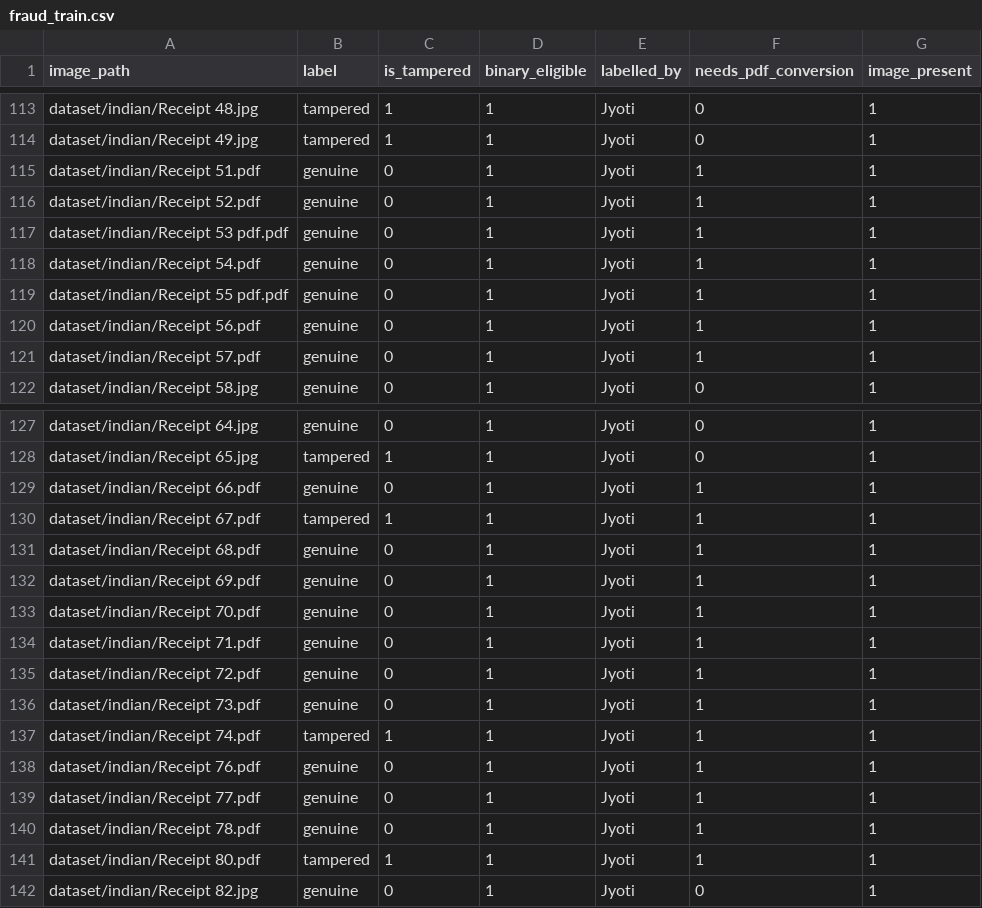
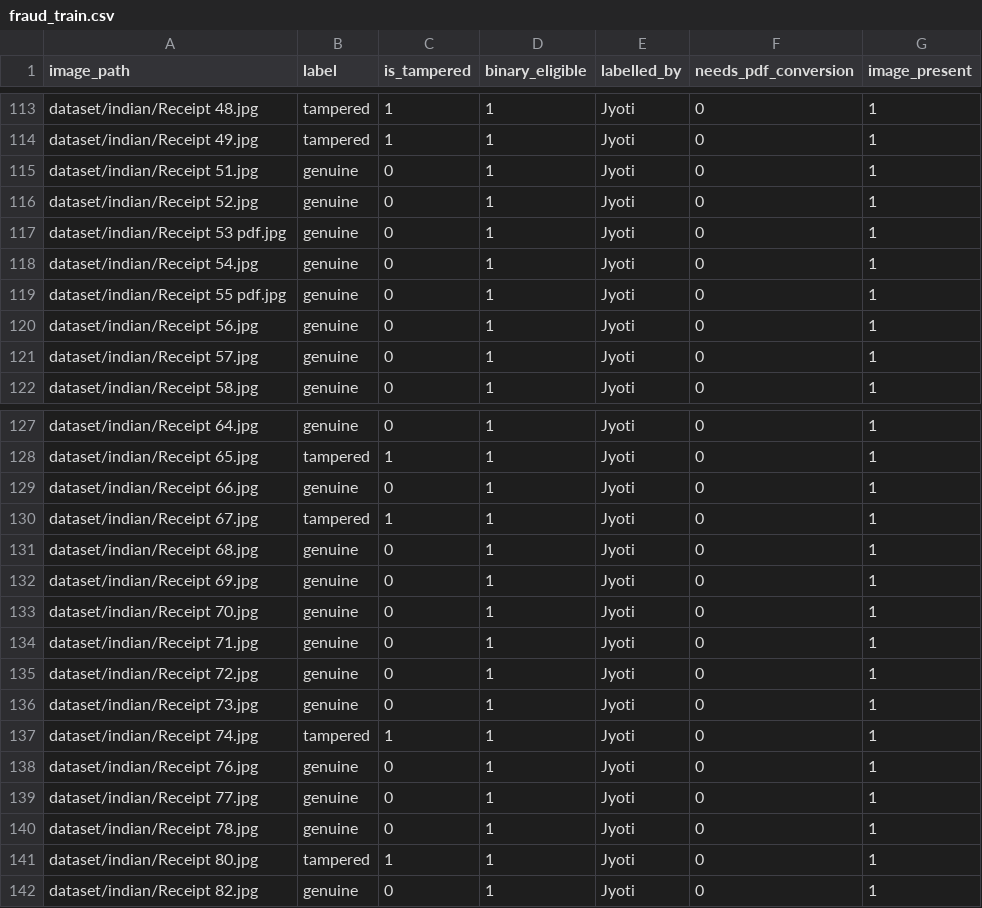
Before and after one commit to ashfaaqkt/Bill-Scanning-Based-Reward-Intelligence-System-Final-Project-Team-ARAJ, a CSV file: dataset/processed/fraud_train.csv, drawn as a sheet; only a part is shown, gaps mark what is left out.

```diff
--- a/dataset/processed/fraud_train.csv
+++ b/dataset/processed/fraud_train.csv
@@ -114,9 +114,9 @@ dataset/indian/Receipt 48.jpg,tampered,1,1,Jyoti,0,1
 dataset/indian/Receipt 49.jpg,tampered,1,1,Jyoti,0,1
-dataset/indian/Receipt 51.pdf,genuine,0,1,Jyoti,1,1
-dataset/indian/Receipt 52.pdf,genuine,0,1,Jyoti,1,1
-dataset/indian/Receipt 53 pdf.pdf,genuine,0,1,Jyoti,1,1
-dataset/indian/Receipt 54.pdf,genuine,0,1,Jyoti,1,1
-dataset/indian/Receipt 55 pdf.pdf,genuine,0,1,Jyoti,1,1
-dataset/indian/Receipt 56.pdf,genuine,0,1,Jyoti,1,1
-dataset/indian/Receipt 57.pdf,genuine,0,1,Jyoti,1,1
+dataset/indian/Receipt 51.jpg,genuine,0,1,Jyoti,0,1
+dataset/indian/Receipt 52.jpg,genuine,0,1,Jyoti,0,1
+dataset/indian/Receipt 53 pdf.jpg,genuine,0,1,Jyoti,0,1
+dataset/indian/Receipt 54.jpg,genuine,0,1,Jyoti,0,1
+dataset/indian/Receipt 55 pdf.jpg,genuine,0,1,Jyoti,0,1
+dataset/indian/Receipt 56.jpg,genuine,0,1,Jyoti,0,1
+dataset/indian/Receipt 57.jpg,genuine,0,1,Jyoti,0,1
 dataset/indian/Receipt 58.jpg,genuine,0,1,Jyoti,0,1
@@ -128,15 +128,15 @@ dataset/indian/Receipt 64.jpg,genuine,0,1,Jyoti,0,1
 dataset/indian/Receipt 65.jpg,tampered,1,1,Jyoti,0,1
-dataset/indian/Receipt 66.pdf,genuine,0,1,Jyoti,1,1
-dataset/indian/Receipt 67.pdf,tampered,1,1,Jyoti,1,1
-dataset/indian/Receipt 68.pdf,genuine,0,1,Jyoti,1,1
-dataset/indian/Receipt 69.pdf,genuine,0,1,Jyoti,1,1
-dataset/indian/Receipt 70.pdf,genuine,0,1,Jyoti,1,1
-dataset/indian/Receipt 71.pdf,genuine,0,1,Jyoti,1,1
-dataset/indian/Receipt 72.pdf,genuine,0,1,Jyoti,1,1
-dataset/indian/Receipt 73.pdf,genuine,0,1,Jyoti,1,1
-dataset/indian/Receipt 74.pdf,tampered,1,1,Jyoti,1,1
-dataset/indian/Receipt 76.pdf,genuine,0,1,Jyoti,1,1
-dataset/indian/Receipt 77.pdf,genuine,0,1,Jyoti,1,1
-dataset/indian/Receipt 78.pdf,genuine,0,1,Jyoti,1,1
-dataset/indian/Receipt 80.pdf,tampered,1,1,Jyoti,1,1
+dataset/indian/Receipt 66.jpg,genuine,0,1,Jyoti,0,1
+dataset/indian/Receipt 67.jpg,tampered,1,1,Jyoti,0,1
+dataset/indian/Receipt 68.jpg,genuine,0,1,Jyoti,0,1
+dataset/indian/Receipt 69.jpg,genuine,0,1,Jyoti,0,1
+dataset/indian/Receipt 70.jpg,genuine,0,1,Jyoti,0,1
+dataset/indian/Receipt 71.jpg,genuine,0,1,Jyoti,0,1
+dataset/indian/Receipt 72.jpg,genuine,0,1,Jyoti,0,1
+dataset/indian/Receipt 73.jpg,genuine,0,1,Jyoti,0,1
+dataset/indian/Receipt 74.jpg,tampered,1,1,Jyoti,0,1
+dataset/indian/Receipt 76.jpg,genuine,0,1,Jyoti,0,1
+dataset/indian/Receipt 77.jpg,genuine,0,1,Jyoti,0,1
+dataset/indian/Receipt 78.jpg,genuine,0,1,Jyoti,0,1
+dataset/indian/Receipt 80.jpg,tampered,1,1,Jyoti,0,1
 dataset/indian/Receipt 82.jpg,genuine,0,1,Jyoti,0,1
```
Also changed, not shown: dataset/processed/fraud_manifest.csv, dataset/processed/fraud_val.csv, 34 other files.
